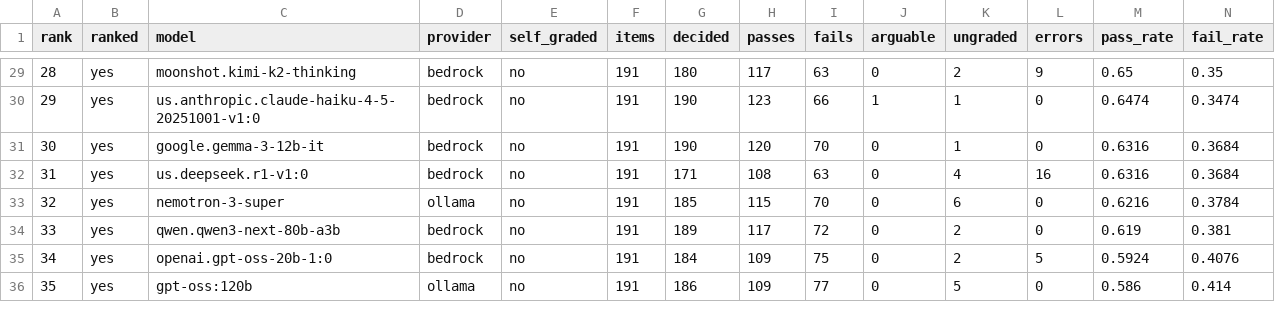
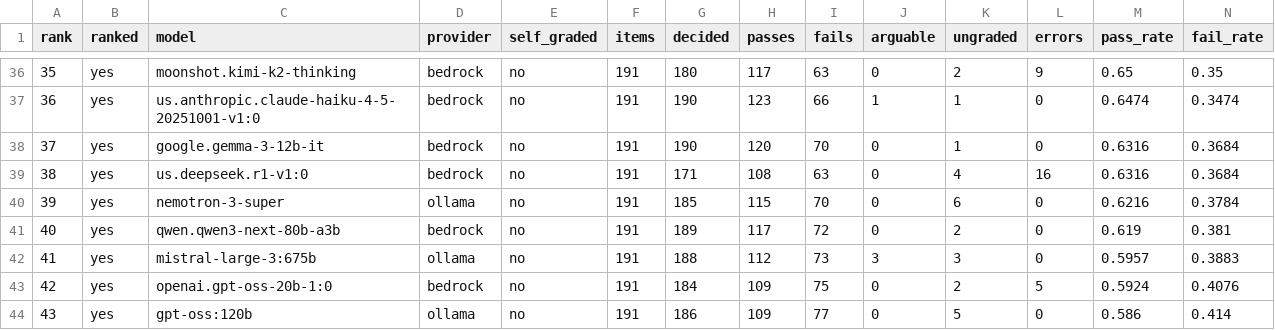
Before and after one commit to Doshi-App/fincom-bench, a CSV file: results/leaderboard.csv, drawn as a sheet; only a part is shown, gaps mark what is left out; rows hold the shown columns only; the diff covers the shown part only; the diff names each change by its address in the sheet, - before the commit and + after, or states it on an @@ line.

```diff
--- a/results/leaderboard.csv
+++ b/results/leaderboard.csv
@@ column A (rank) renumbered from row 9 down @@
+row 42: 41 | yes | mistral-large-3:675b | ollama | no | 191 | 188 | 112 | 73 | 3 | 3 | 0 | 0.5957 | 0.3883
```
Also changed, not shown: 9 added rows elsewhere in this file, 2 other files.
